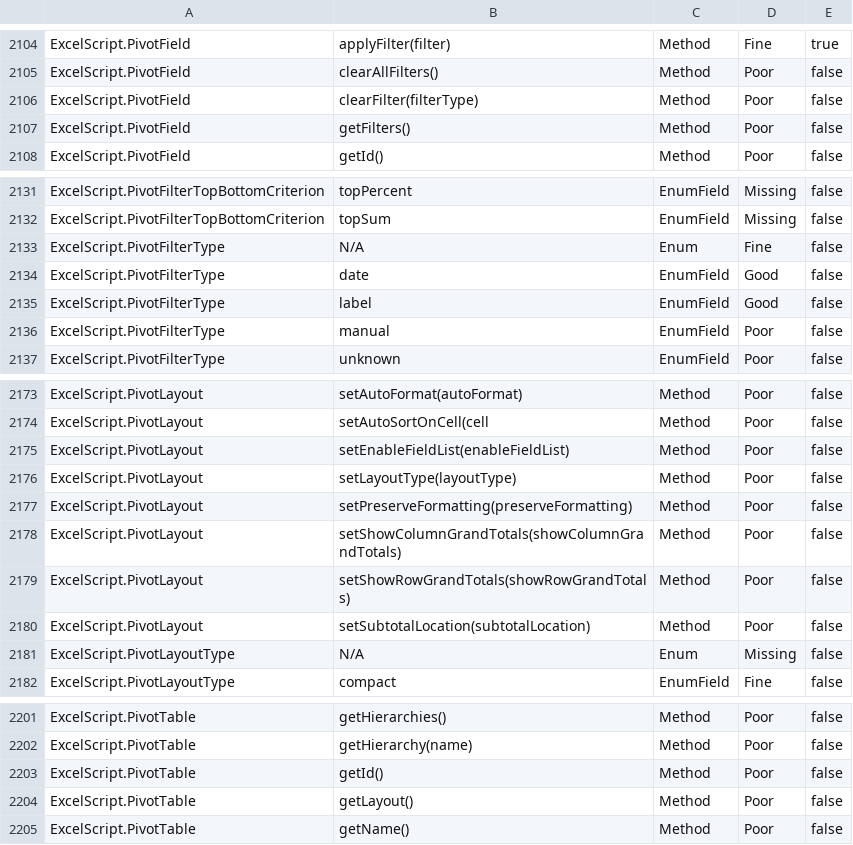
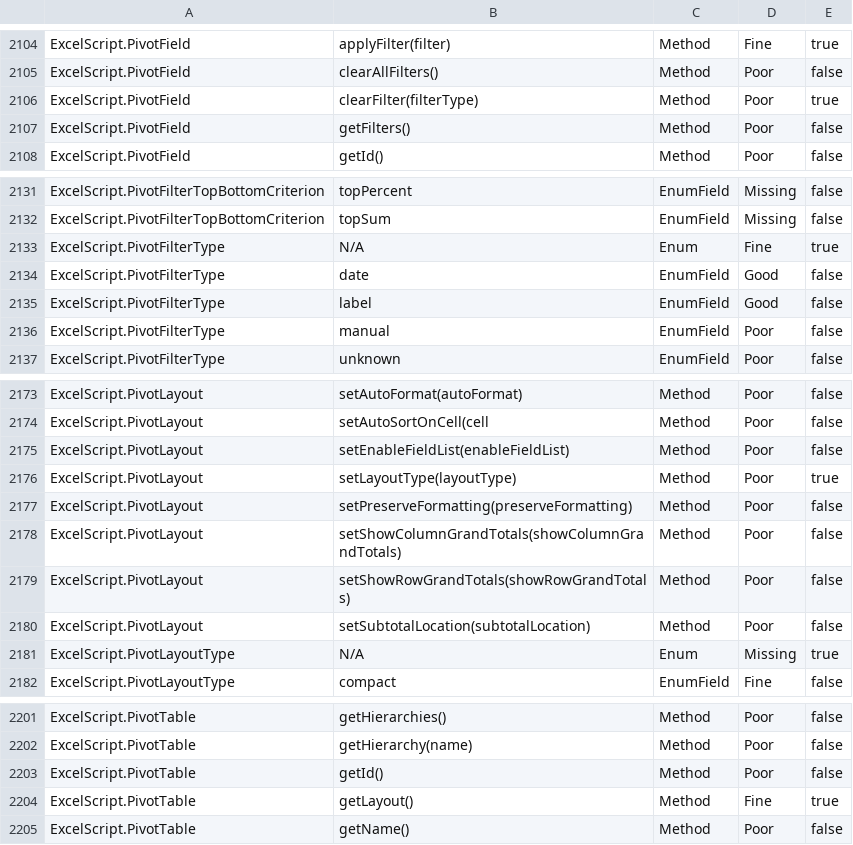
Before and after one commit to OfficeDev/office-scripts-docs-reference, a CSV file: generate-docs/tools/API Coverage Report.csv, drawn as a sheet; only a part is shown, gaps mark what is left out.

Commit message:
[excel] (PivotTable) Adding PivotTable samples (#240)
* Adding PivotTable samples

* Add missing periods

* Add missing period

* Apply suggestions from code review

Co-authored-by: Elizabeth Samuel <elizs@microsoft.com>

* Rerunning generatedocs with PR feedback

Co-authored-by: Elizabeth Samuel <elizs@microsoft.com>

```diff
--- a/generate-docs/tools/API Coverage Report.csv
+++ b/generate-docs/tools/API Coverage Report.csv
@@ -2105,3 +2105,3 @@ ExcelScript.PivotField,applyFilter(filter),Method,Fine,true
 ExcelScript.PivotField,clearAllFilters(),Method,Poor,false
-ExcelScript.PivotField,clearFilter(filterType),Method,Poor,false
+ExcelScript.PivotField,clearFilter(filterType),Method,Poor,true
 ExcelScript.PivotField,getFilters(),Method,Poor,false
@@ -2132,3 +2132,3 @@ ExcelScript.PivotFilterTopBottomCriterion,topPercent,EnumField,Missing,false
 ExcelScript.PivotFilterTopBottomCriterion,topSum,EnumField,Missing,false
-ExcelScript.PivotFilterType,N/A,Enum,Fine,false
+ExcelScript.PivotFilterType,N/A,Enum,Fine,true
 ExcelScript.PivotFilterType,date,EnumField,Good,false
@@ -2175,3 +2175,3 @@ ExcelScript.PivotLayout,setAutoSortOnCell(cell,Method,Poor,false
 ExcelScript.PivotLayout,setEnableFieldList(enableFieldList),Method,Poor,false
-ExcelScript.PivotLayout,setLayoutType(layoutType),Method,Poor,false
+ExcelScript.PivotLayout,setLayoutType(layoutType),Method,Poor,true
 ExcelScript.PivotLayout,setPreserveFormatting(preserveFormatting),Method,Poor,false
@@ -2180,3 +2180,3 @@ ExcelScript.PivotLayout,setShowRowGrandTotals(showRowGrandTotals),Method,Poor,fa
 ExcelScript.PivotLayout,setSubtotalLocation(subtotalLocation),Method,Poor,false
-ExcelScript.PivotLayoutType,N/A,Enum,Missing,false
+ExcelScript.PivotLayoutType,N/A,Enum,Missing,true
 ExcelScript.PivotLayoutType,compact,EnumField,Fine,false
@@ -2203,3 +2203,3 @@ ExcelScript.PivotTable,getHierarchy(name),Method,Poor,false
 ExcelScript.PivotTable,getId(),Method,Poor,false
-ExcelScript.PivotTable,getLayout(),Method,Poor,false
+ExcelScript.PivotTable,getLayout(),Method,Fine,true
 ExcelScript.PivotTable,getName(),Method,Poor,false
```
Also changed, not shown: 6 other files.
